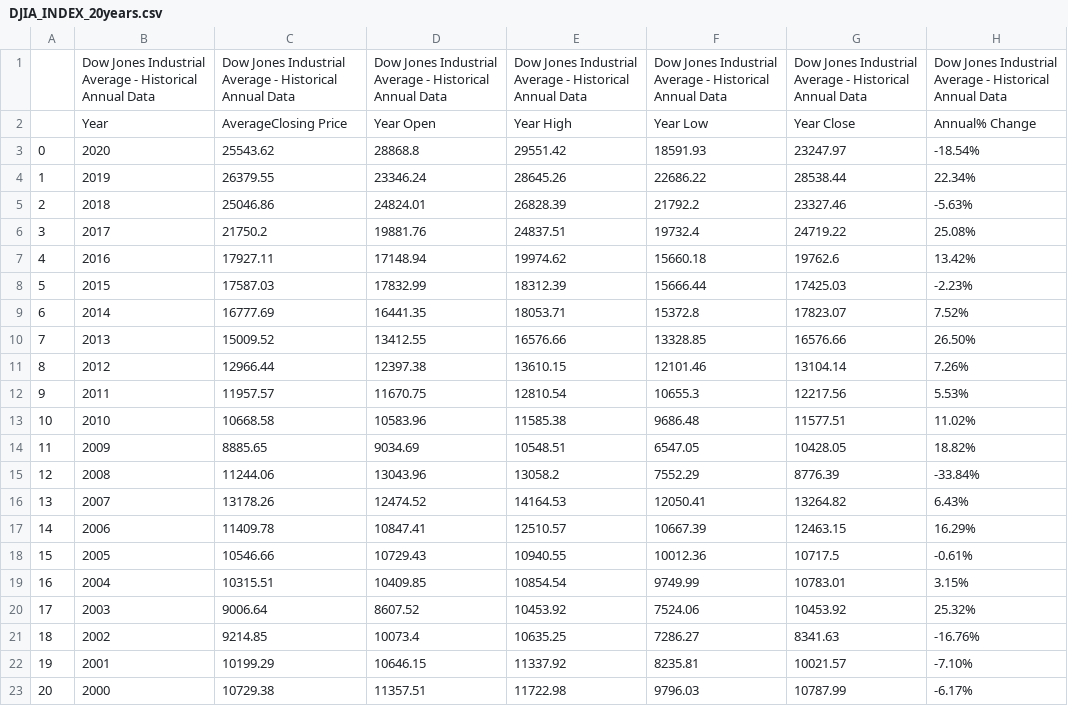
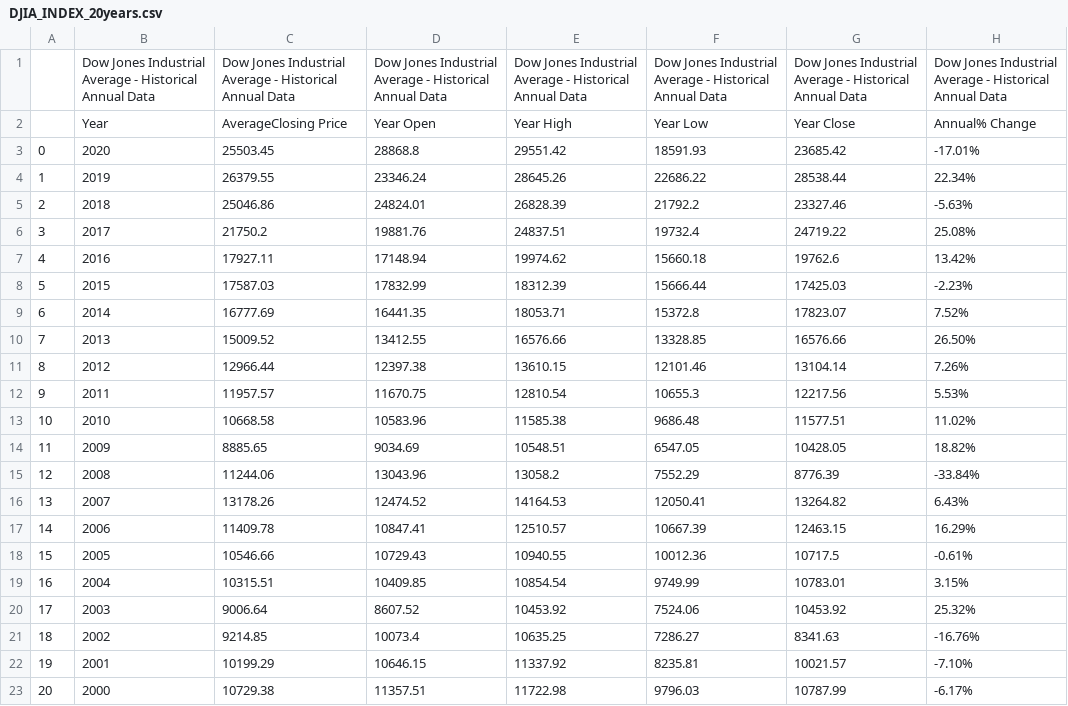
Before and after one commit to federicocestau/Capital-Markets-Challenge, a CSV file: DJIA_INDEX_20years.csv, drawn as a sheet.

```diff
--- a/DJIA_INDEX_20years.csv
+++ b/DJIA_INDEX_20years.csv
@@ -2,3 +2,3 @@
 ,Year,AverageClosing Price,Year Open,Year High,Year Low,Year Close,Annual% Change
-0,2020,25543.62,28868.8,29551.42,18591.93,23247.97,-18.54%
+0,2020,25503.45,28868.8,29551.42,18591.93,23685.42,-17.01%
 1,2019,26379.55,23346.24,28645.26,22686.22,28538.44,22.34%
```
Also changed, not shown: NASDAQ_INDEX_20years.csv, S&P_INDEX_20years.csv, 4 other files.
